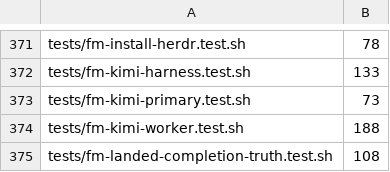
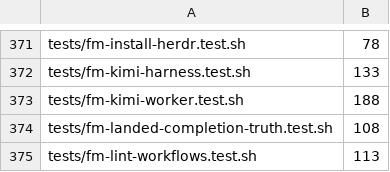
Before and after one commit to Amplify-Logic/starship, a TSV file: bin/fm-lint-costs.tsv, drawn as a sheet; only a part is shown, gaps mark what is left out; the shorter side is filled out with more unchanged rows.

```diff
--- a/bin/fm-lint-costs.tsv
+++ b/bin/fm-lint-costs.tsv
@@ -372,3 +372,2 @@ tests/fm-install-herdr.test.sh	78
 tests/fm-kimi-harness.test.sh	133
-tests/fm-kimi-primary.test.sh	73
 tests/fm-kimi-worker.test.sh	188
```
Also changed, not shown: docs/toolchain-manifest.tsv, 30 other files.
